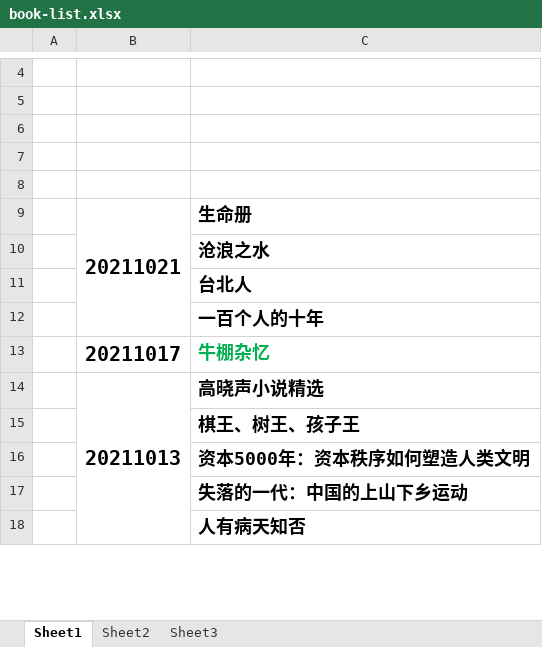
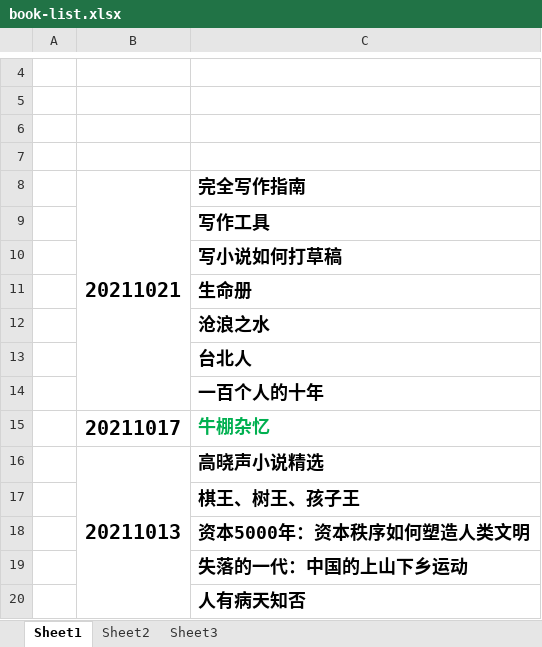
Before and after one commit to zzsong/stores, an Excel workbook: book-list.xlsx, sheet Sheet1, drawn as a sheet; only a part is shown, gaps mark what is left out; values as stored, in another font and other column widths than the file's, no borders; removed rows and columns are numbered as before the commit, all else as after; the diff names each change by its address in the sheet, - before the commit and + after, or states it on an @@ line.

Commit message:
添加写作相关书籍

```diff
--- a/book-list.xlsx (sheet Sheet1)
+++ b/book-list.xlsx (sheet Sheet1)
-row 8: (empty)
+row 8:  | 20211021 | 完全写作指南
+B8:B14 merged
+row 9:  |  | 写作工具
+row 10:  |  | 写小说如何打草稿
-B11: 20211021
+B11: (empty)
-B9:B12 merged
```
